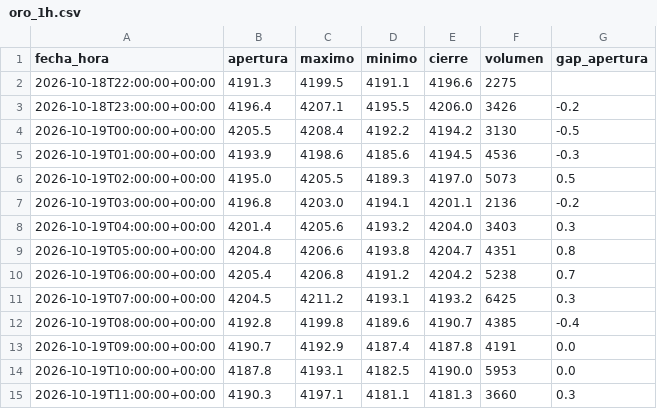
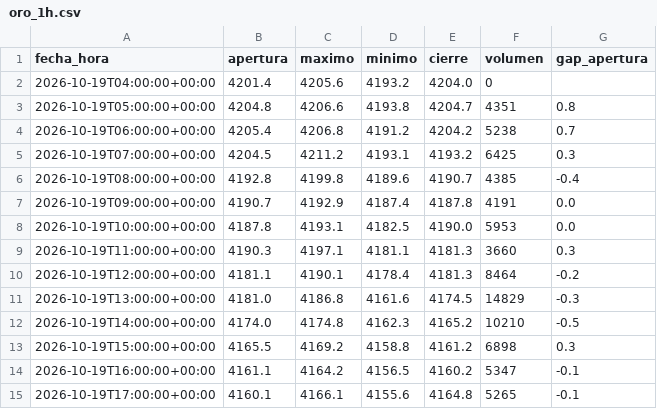
Before and after one commit to joaquimaro/analisis-fundamental-oro, a CSV file: oro_1h.csv, drawn as a sheet; only a part is shown; the shorter side is filled out with more unchanged rows.

```diff
--- a/oro_1h.csv
+++ b/oro_1h.csv
@@ -1,9 +1,3 @@
 fecha_hora,apertura,maximo,minimo,cierre,volumen,gap_apertura
-2026-10-18T22:00:00+00:00,4191.3,4199.5,4191.1,4196.6,2275,
-2026-10-18T23:00:00+00:00,4196.4,4207.1,4195.5,4206.0,3426,-0.2
-2026-10-19T00:00:00+00:00,4205.5,4208.4,4192.2,4194.2,3130,-0.5
-2026-10-19T01:00:00+00:00,4193.9,4198.6,4185.6,4194.5,4536,-0.3
-2026-10-19T02:00:00+00:00,4195.0,4205.5,4189.3,4197.0,5073,0.5
-2026-10-19T03:00:00+00:00,4196.8,4203.0,4194.1,4201.1,2136,-0.2
-2026-10-19T04:00:00+00:00,4201.4,4205.6,4193.2,4204.0,3403,0.3
+2026-10-19T04:00:00+00:00,4201.4,4205.6,4193.2,4204.0,0,
 2026-10-19T05:00:00+00:00,4204.8,4206.6,4193.8,4204.7,4351,0.8
```
Also changed, not shown: dxy_1h.csv, oro_diario.csv.
